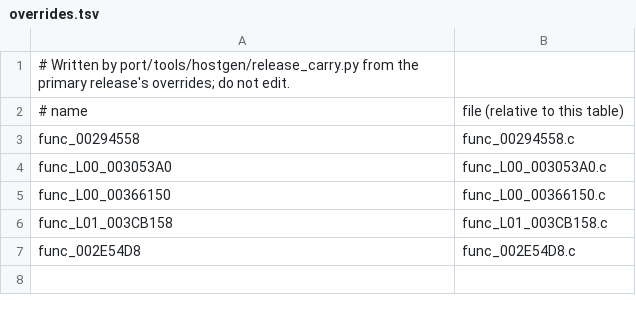
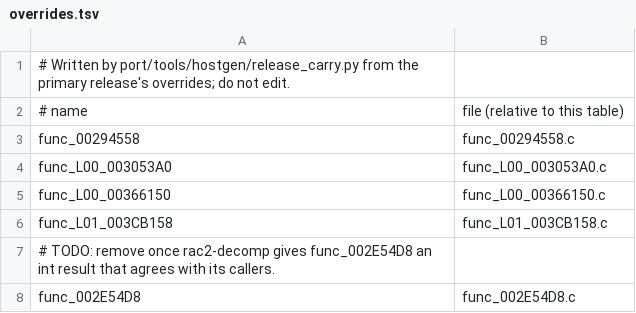
Before and after one commit to OpenRAC/OpenRAC, a TSV file: port/game/rac2-ntsc2/hand/overrides.tsv, drawn as a sheet.

Commit message:
chore(rac2): the same TODO on the PAL and v2.00 volume overrides

```diff
--- a/port/game/rac2-ntsc2/hand/overrides.tsv
+++ b/port/game/rac2-ntsc2/hand/overrides.tsv
@@ -6,2 +6,3 @@ func_L00_00366150	func_L00_00366150.c
 func_L01_003CB158	func_L01_003CB158.c
+# TODO: remove once rac2-decomp gives func_002E54D8 an int result that agrees with its callers.
 func_002E54D8	func_002E54D8.c
```
Also changed, not shown: port/game/rac2-pal/hand/overrides.tsv, 2 other files.
